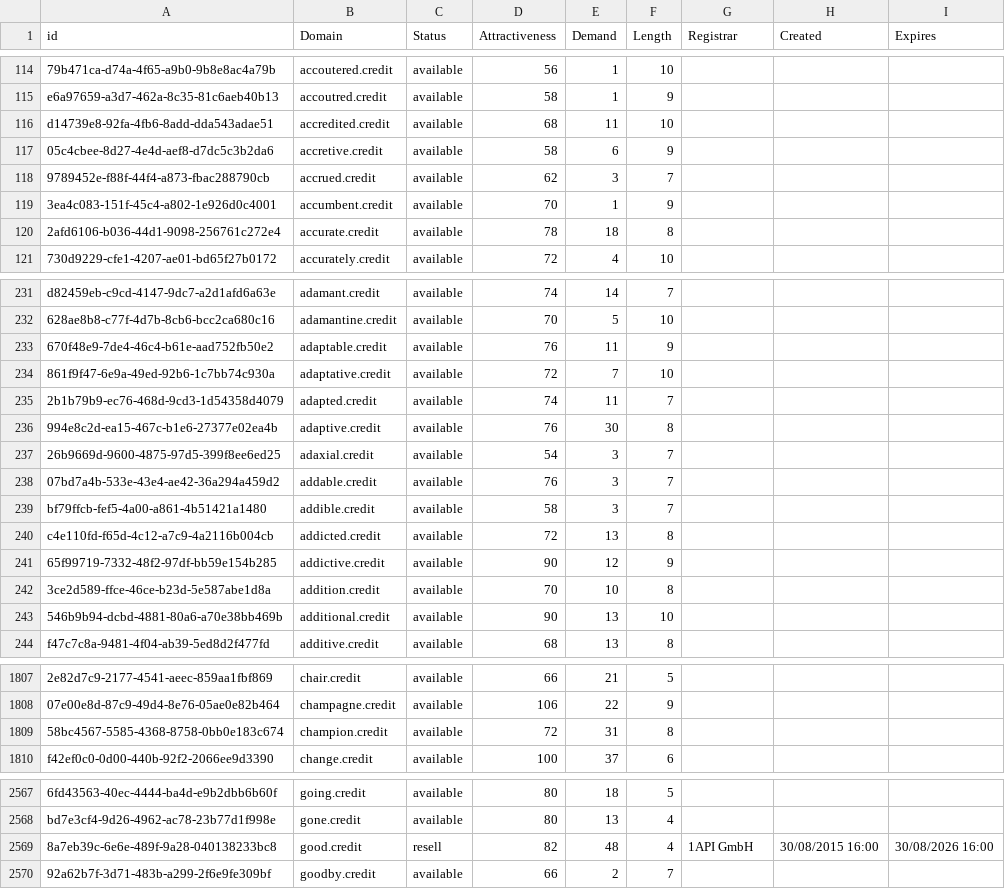
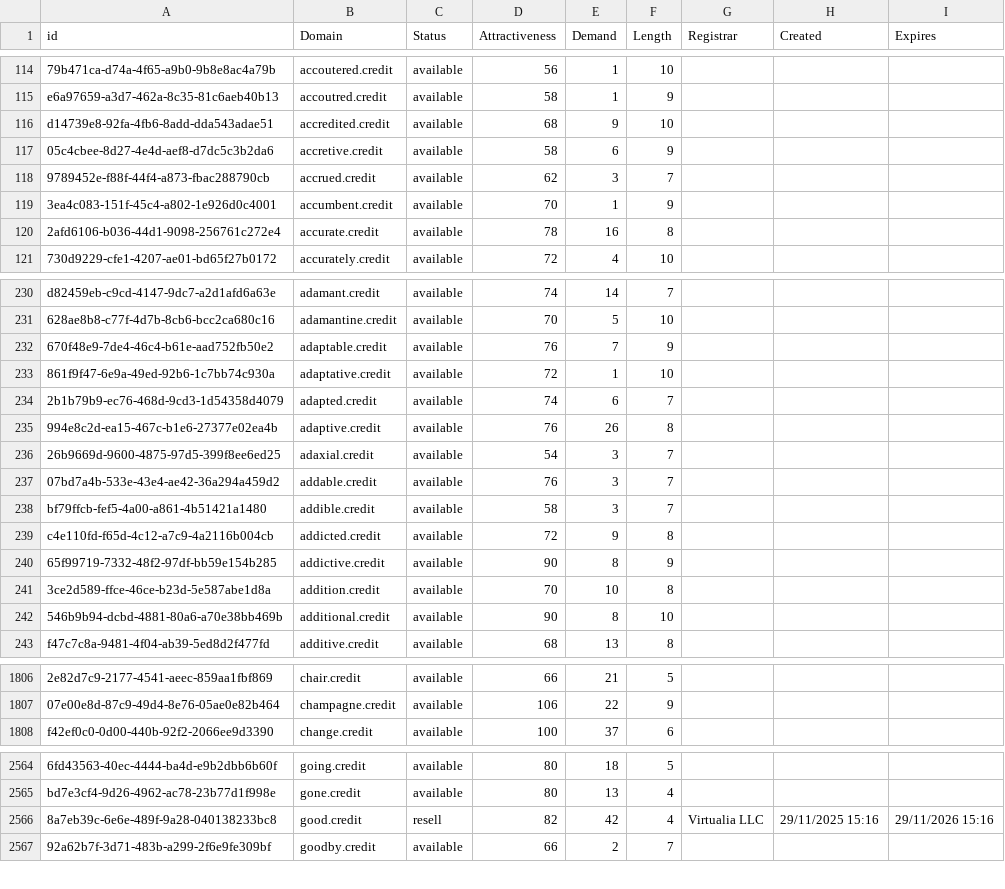
Before and after one commit to UniqueDomains/credit-oneword-domains, a CSV file: credit.csv, drawn as a sheet; only a part is shown, gaps mark what is left out; removed rows and columns are numbered as before the commit, all else as after; the diff covers the shown part only; the diff names each change by its address in the sheet, - before the commit and + after, or states it on an @@ line.

```diff
--- a/credit.csv
+++ b/credit.csv
-E116 (Demand): 11
+E116 (Demand): 9
-E120 (Demand): 18
+E120 (Demand): 16
-E232 (Demand): 11
+E232 (Demand): 7
-E233 (Demand): 7
+E233 (Demand): 1
-E234 (Demand): 11
+E234 (Demand): 6
-E235 (Demand): 30
+E235 (Demand): 26
-E239 (Demand): 13
+E239 (Demand): 9
-E240 (Demand): 12
+E240 (Demand): 8
-E242 (Demand): 13
+E242 (Demand): 8
-row 1809: 58bc4567-5585-4368-8758-0bb0e183c674 | champion.credit | available | 72 | 31 | 8
-E2566 (Demand): 48
+E2566 (Demand): 42
-G2566 (Registrar): 1API GmbH
+G2566 (Registrar): Virtualia LLC
-H2566 (Created): 30/08/2015 16:00
+H2566 (Created): 29/11/2025 15:16
-I2566 (Expires): 30/08/2026 16:00
+I2566 (Expires): 29/11/2026 15:16
```
Also changed, not shown: 3 removed rows and 34 edited cells elsewhere in this file, 2 other files.
